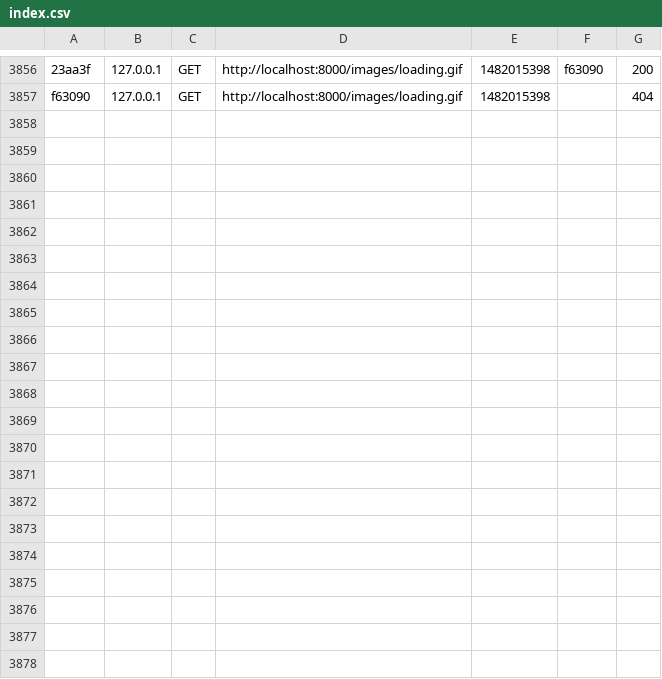
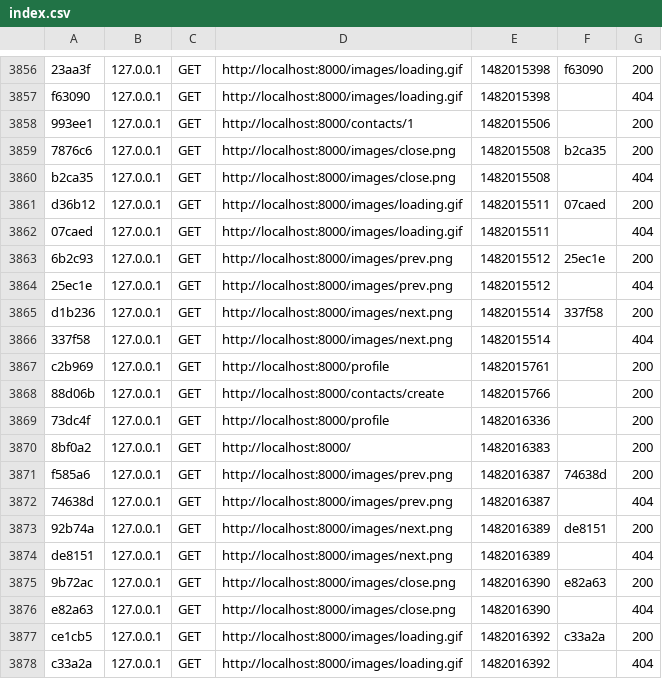
Before and after one commit to diffrent/RK_Team, a CSV file: Blog/var/cache/dev/profiler/index.csv, drawn as a sheet; only a part is shown, gaps mark what is left out; the diff names each change by its address in the sheet, - before the commit and + after, or states it on an @@ line.

```diff
--- a/Blog/var/cache/dev/profiler/index.csv
+++ b/Blog/var/cache/dev/profiler/index.csv
+row 3858: 993ee1 | 127.0.0.1 | GET | http://localhost:8000/contacts/1 | 1482015506 |  | 200
+row 3859: 7876c6 | 127.0.0.1 | GET | http://localhost:8000/images/close.png | 1482015508 | b2ca35 | 200
+row 3860: b2ca35 | 127.0.0.1 | GET | http://localhost:8000/images/close.png | 1482015508 |  | 404
+row 3861: d36b12 | 127.0.0.1 | GET | http://localhost:8000/images/loading.gif | 1482015511 | 07caed | 200
+row 3862: 07caed | 127.0.0.1 | GET | http://localhost:8000/images/loading.gif | 1482015511 |  | 404
+row 3863: 6b2c93 | 127.0.0.1 | GET | http://localhost:8000/images/prev.png | 1482015512 | 25ec1e | 200
+row 3864: 25ec1e | 127.0.0.1 | GET | http://localhost:8000/images/prev.png | 1482015512 |  | 404
+row 3865: d1b236 | 127.0.0.1 | GET | http://localhost:8000/images/next.png | 1482015514 | 337f58 | 200
+row 3866: 337f58 | 127.0.0.1 | GET | http://localhost:8000/images/next.png | 1482015514 |  | 404
+row 3867: c2b969 | 127.0.0.1 | GET | http://localhost:8000/profile | 1482015761 |  | 200
+row 3868: 88d06b | 127.0.0.1 | GET | http://localhost:8000/contacts/create | 1482015766 |  | 200
+row 3869: 73dc4f | 127.0.0.1 | GET | http://localhost:8000/profile | 1482016336 |  | 200
+row 3870: 8bf0a2 | 127.0.0.1 | GET | http://localhost:8000/ | 1482016383 |  | 200
+row 3871: f585a6 | 127.0.0.1 | GET | http://localhost:8000/images/prev.png | 1482016387 | 74638d | 200
+row 3872: 74638d | 127.0.0.1 | GET | http://localhost:8000/images/prev.png | 1482016387 |  | 404
+row 3873: 92b74a | 127.0.0.1 | GET | http://localhost:8000/images/next.png | 1482016389 | de8151 | 200
+row 3874: de8151 | 127.0.0.1 | GET | http://localhost:8000/images/next.png | 1482016389 |  | 404
+row 3875: 9b72ac | 127.0.0.1 | GET | http://localhost:8000/images/close.png | 1482016390 | e82a63 | 200
+row 3876: e82a63 | 127.0.0.1 | GET | http://localhost:8000/images/close.png | 1482016390 |  | 404
+row 3877: ce1cb5 | 127.0.0.1 | GET | http://localhost:8000/images/loading.gif | 1482016392 | c33a2a | 200
+row 3878: c33a2a | 127.0.0.1 | GET | http://localhost:8000/images/loading.gif | 1482016392 |  | 404
```
Also changed, not shown: 14 other files.
